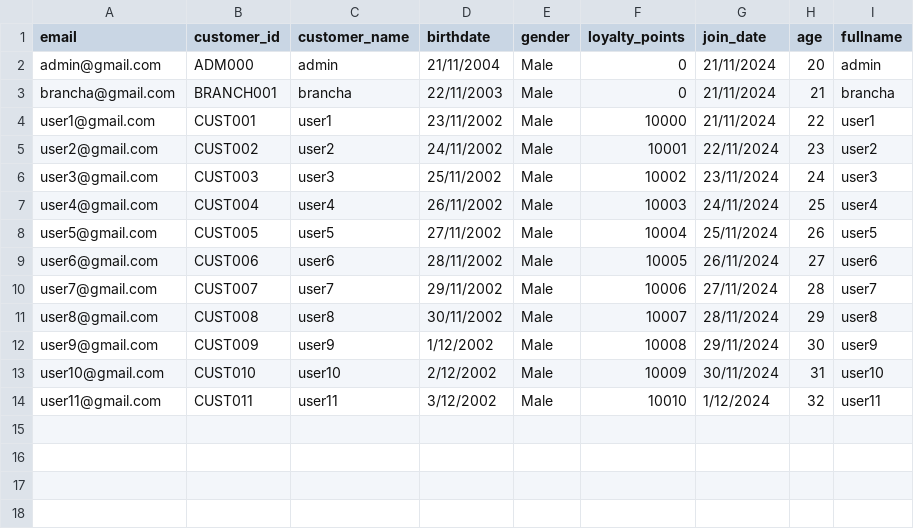
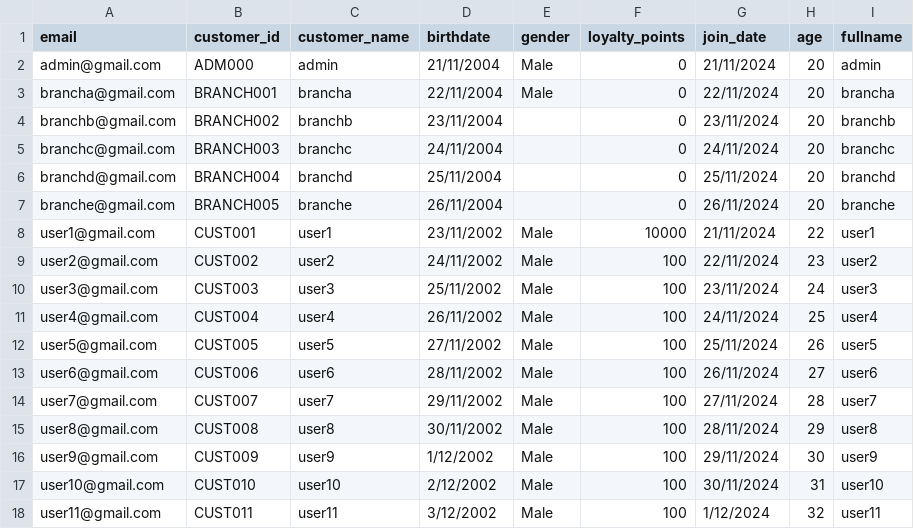
Before and after one commit to JoshAdamR/CoffeeDV, a CSV file: Collections/customer.csv, drawn as a sheet.

```diff
--- a/Collections/customer.csv
+++ b/Collections/customer.csv
@@ -2,13 +2,17 @@ email,customer_id,customer_name,birthdate,gender,loyalty_points,join_date,age,fu
 admin@gmail.com,ADM000,admin,21/11/2004,Male,0,21/11/2024,20,admin
-brancha@gmail.com,BRANCH001,brancha,22/11/2003,Male,0,21/11/2024,21,brancha
+brancha@gmail.com,BRANCH001,brancha,22/11/2004,Male,0,22/11/2024,20,brancha
+branchb@gmail.com,BRANCH002,branchb,23/11/2004,,0,23/11/2024,20,branchb
+branchc@gmail.com,BRANCH003,branchc,24/11/2004,,0,24/11/2024,20,branchc
+branchd@gmail.com,BRANCH004,branchd,25/11/2004,,0,25/11/2024,20,branchd
+branche@gmail.com,BRANCH005,branche,26/11/2004,,0,26/11/2024,20,branche
 user1@gmail.com,CUST001,user1,23/11/2002,Male,10000,21/11/2024,22,user1
-user2@gmail.com,CUST002,user2,24/11/2002,Male,10001,22/11/2024,23,user2
-user3@gmail.com,CUST003,user3,25/11/2002,Male,10002,23/11/2024,24,user3
-user4@gmail.com,CUST004,user4,26/11/2002,Male,10003,24/11/2024,25,user4
-user5@gmail.com,CUST005,user5,27/11/2002,Male,10004,25/11/2024,26,user5
-user6@gmail.com,CUST006,user6,28/11/2002,Male,10005,26/11/2024,27,user6
-user7@gmail.com,CUST007,user7,29/11/2002,Male,10006,27/11/2024,28,user7
-user8@gmail.com,CUST008,user8,30/11/2002,Male,10007,28/11/2024,29,user8
-user9@gmail.com,CUST009,user9,1/12/2002,Male,10008,29/11/2024,30,user9
-user10@gmail.com,CUST010,user10,2/12/2002,Male,10009,30/11/2024,31,user10
-user11@gmail.com,CUST011,user11,3/12/2002,Male,10010,1/12/2024,32,user11
+user2@gmail.com,CUST002,user2,24/11/2002,Male,100,22/11/2024,23,user2
+user3@gmail.com,CUST003,user3,25/11/2002,Male,100,23/11/2024,24,user3
+user4@gmail.com,CUST004,user4,26/11/2002,Male,100,24/11/2024,25,user4
+user5@gmail.com,CUST005,user5,27/11/2002,Male,100,25/11/2024,26,user5
+user6@gmail.com,CUST006,user6,28/11/2002,Male,100,26/11/2024,27,user6
+user7@gmail.com,CUST007,user7,29/11/2002,Male,100,27/11/2024,28,user7
+user8@gmail.com,CUST008,user8,30/11/2002,Male,100,28/11/2024,29,user8
+user9@gmail.com,CUST009,user9,1/12/2002,Male,100,29/11/2024,30,user9
+user10@gmail.com,CUST010,user10,2/12/2002,Male,100,30/11/2024,31,user10
+user11@gmail.com,CUST011,user11,3/12/2002,Male,100,1/12/2024,32,user11
```
Also changed, not shown: Collections/branch.csv, Collections/inv_quantity_branch.csv, 6 other files.
